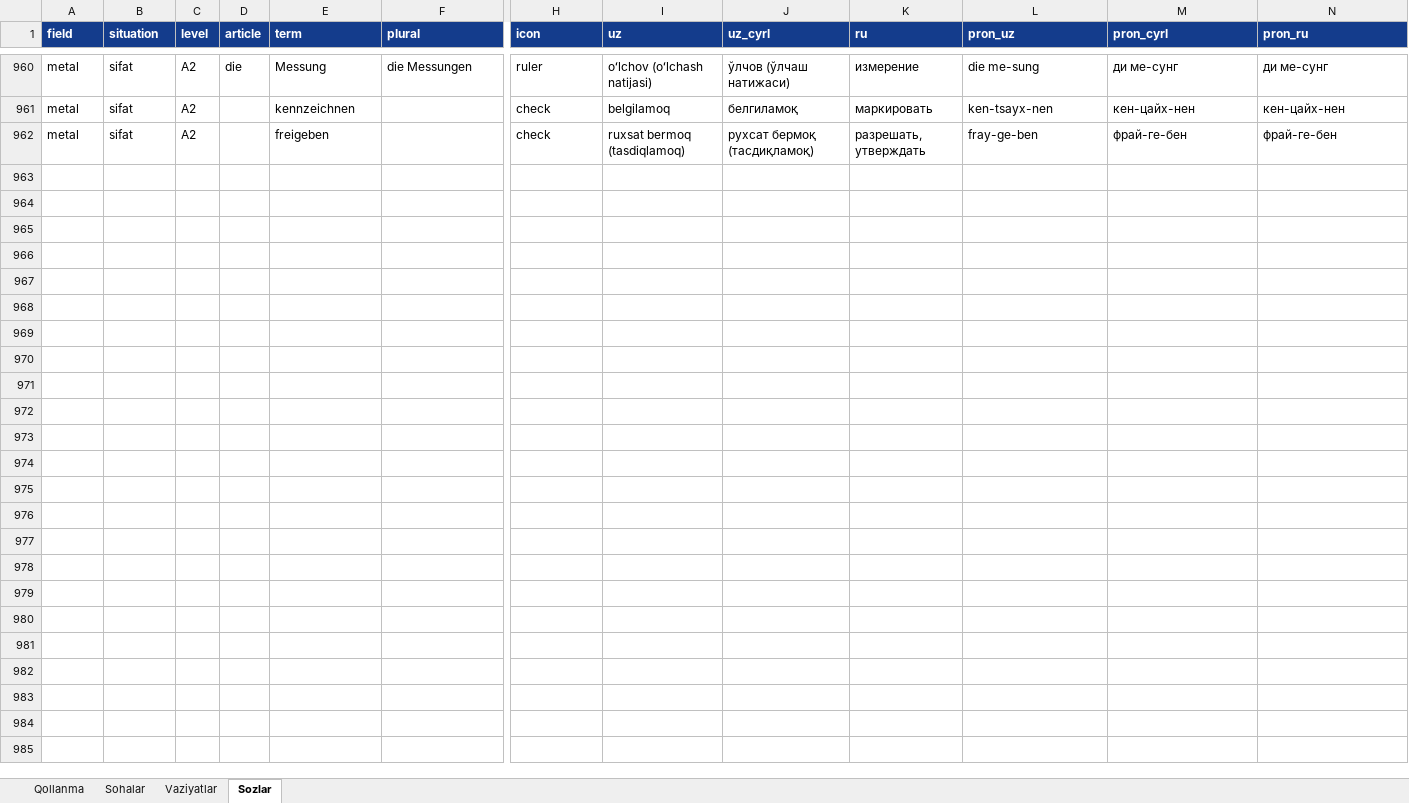
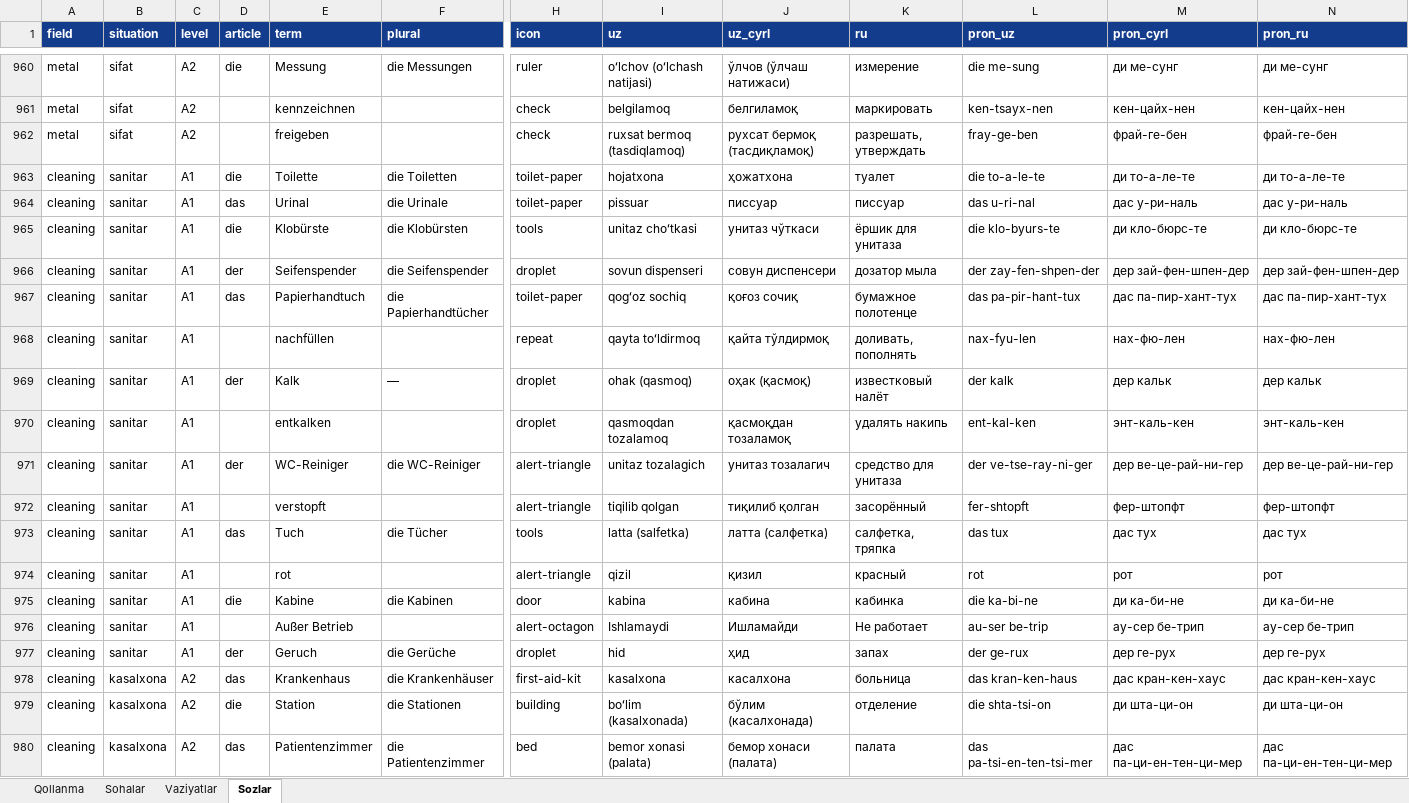
Before and after one commit to Jahon-gir/Qaldirgoch, an Excel workbook: docs/content/de-1-tolqin.xlsx, sheet Sozlar, drawn as a sheet; only a part is shown, gaps mark what is left out; values as stored, in another font and other column widths than the file's, no borders; rows hold the shown columns only; the diff covers the shown part only; the diff names each change by its address in the sheet, - before the commit and + after, or states it on an @@ line.

```diff
--- a/docs/content/de-1-tolqin.xlsx (sheet Sozlar)
+++ b/docs/content/de-1-tolqin.xlsx (sheet Sozlar)
+row 963: cleaning | sanitar | A1 | die | Toilette | die Toiletten | toilet-paper | hojatxona | ҳожатхона | туалет | die to-a-le-te | ди то-а-ле-те | ди то-а-ле-те
+row 964: cleaning | sanitar | A1 | das | Urinal | die Urinale | toilet-paper | pissuar | писсуар | писсуар | das u-ri-nal | дас у-ри-наль | дас у-ри-наль
+row 965: cleaning | sanitar | A1 | die | Klobürste | die Klobürsten | tools | unitaz choʻtkasi | унитаз чўткаси | ёршик для унитаза | die klo-byurs-te | ди кло-бюрс-те | ди кло-бюрс-те
+row 966: cleaning | sanitar | A1 | der | Seifenspender | die Seifenspender | droplet | sovun dispenseri | совун диспенсери | дозатор мыла | der zay-fen-shpen-der | дер зай-фен-шпен-дер | дер зай-фен-шпен-дер
+row 967: cleaning | sanitar | A1 | das | Papierhandtuch | die Papierhandtücher | toilet-paper | qogʻoz sochiq | қоғоз сочиқ | бумажное полотенце | das pa-pir-hant-tux | дас па-пир-хант-тух | дас па-пир-хант-тух
+row 968: cleaning | sanitar | A1 |  | nachfüllen |  | repeat | qayta toʻldirmoq | қайта тўлдирмоқ | доливать, пополнять | nax-fyu-len | нах-фю-лен | нах-фю-лен
+row 969: cleaning | sanitar | A1 | der | Kalk | — | droplet | ohak (qasmoq) | оҳак (қасмоқ) | известковый налёт | der kalk | дер кальк | дер кальк
+row 970: cleaning | sanitar | A1 |  | entkalken |  | droplet | qasmoqdan tozalamoq | қасмоқдан тозаламоқ | удалять накипь | ent-kal-ken | энт-каль-кен | энт-каль-кен
+row 971: cleaning | sanitar | A1 | der | WC-Reiniger | die WC-Reiniger | alert-triangle | unitaz tozalagich | унитаз тозалагич | средство для унитаза | der ve-tse-ray-ni-ger | дер ве-це-рай-ни-гер | дер ве-це-рай-ни-гер
+row 972: cleaning | sanitar | A1 |  | verstopft |  | alert-triangle | tiqilib qolgan | тиқилиб қолган | засорённый | fer-shtopft | фер-штопфт | фер-штопфт
+row 973: cleaning | sanitar | A1 | das | Tuch | die Tücher | tools | latta (salfetka) | латта (салфетка) | салфетка, тряпка | das tux | дас тух | дас тух
+row 974: cleaning | sanitar | A1 |  | rot |  | alert-triangle | qizil | қизил | красный | rot | рот | рот
+row 975: cleaning | sanitar | A1 | die | Kabine | die Kabinen | door | kabina | кабина | кабинка | die ka-bi-ne | ди ка-би-не | ди ка-би-не
+row 976: cleaning | sanitar | A1 |  | Außer Betrieb |  | alert-octagon | Ishlamaydi | Ишламайди | Не работает | au-ser be-trip | ау-сер бе-трип | ау-сер бе-трип
+row 977: cleaning | sanitar | A1 | der | Geruch | die Gerüche | droplet | hid | ҳид | запах | der ge-rux | дер ге-рух | дер ге-рух
+row 978: cleaning | kasalxona | A2 | das | Krankenhaus | die Krankenhäuser | first-aid-kit | kasalxona | касалхона | больница | das kran-ken-haus | дас кран-кен-хаус | дас кран-кен-хаус
+row 979: cleaning | kasalxona | A2 | die | Station | die Stationen | building | boʻlim (kasalxonada) | бўлим (касалхонада) | отделение | die shta-tsi-on | ди шта-ци-он | ди шта-ци-он
+row 980: cleaning | kasalxona | A2 | das | Patientenzimmer | die Patientenzimmer | bed | bemor xonasi (palata) | бемор хонаси (палата) | палата | das pa-tsi-en-ten-tsi-mer | дас па-ци-ен-тен-ци-мер | дас па-ци-ен-тен-ци-мер
```
Also changed, not shown: 42 added rows elsewhere in this sheet, sheet Vaziyatlar, 3 other files.
